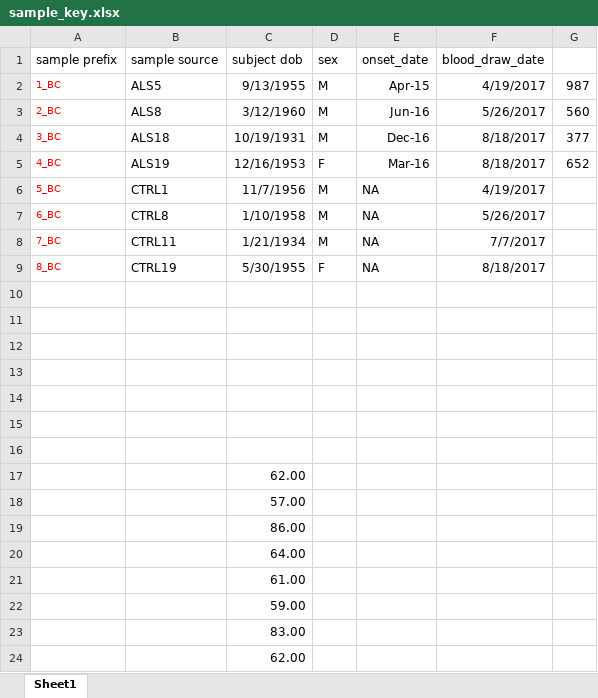
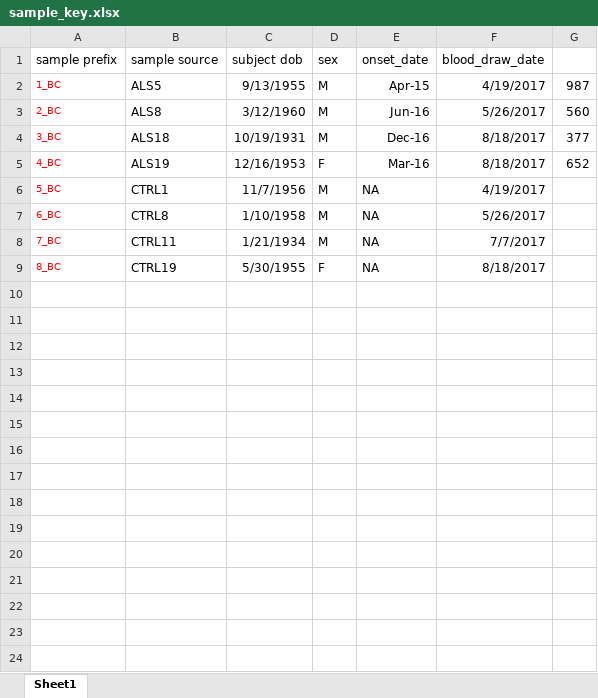
Before and after one commit to lizhengbio/cell-free-dna-in-ALS, an Excel workbook: wgbs_primary_analysis/sample_key.xlsx, sheet Sheet1, drawn as a sheet; values as stored, in another font and other column widths than the file's, no borders; the diff names each change by its address in the sheet, - before the commit and + after, or states it on an @@ line.

```diff
--- a/wgbs_primary_analysis/sample_key.xlsx (sheet Sheet1)
+++ b/wgbs_primary_analysis/sample_key.xlsx (sheet Sheet1)
-row 10: (empty)
-row 11: (empty)
-row 12: (empty)
-row 13: (empty)
-row 14: (empty)
-row 15: (empty)
-row 16: (empty)
-row 17:  |  | 62.00
-row 18:  |  | 57.00
-row 19:  |  | 86.00
-row 20:  |  | 64.00
-row 21:  |  | 61.00
-row 22:  |  | 59.00
-row 23:  |  | 83.00
-row 24:  |  | 62.00
```
Also changed, not shown: 1 other file.
